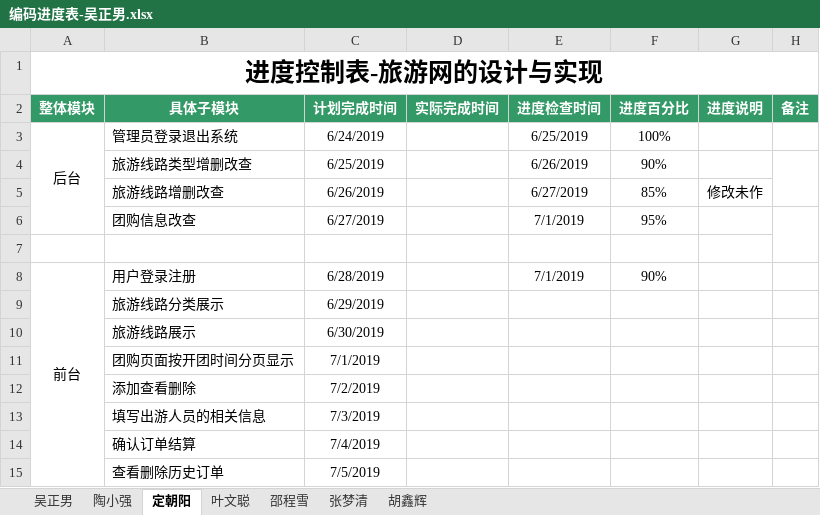
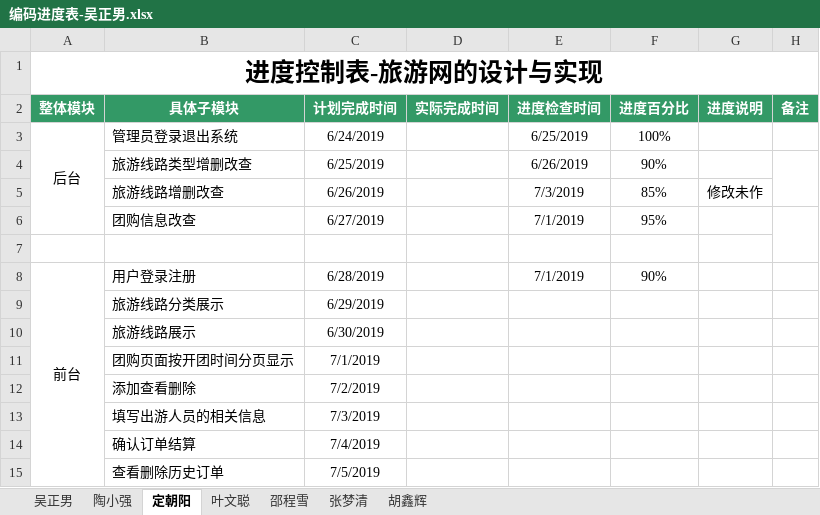
Before and after one commit to hgkj-rj-02/hgkj_02, an Excel workbook: 吴正男/编码进度表-吴正男.xlsx, sheet 定朝阳, drawn as a sheet; values as stored, in another font and other column widths than the file's, no borders; the diff names each change by its address in the sheet, - before the commit and + after, or states it on an @@ line.

```diff
--- a/吴正男/编码进度表-吴正男.xlsx (sheet 定朝阳)
+++ b/吴正男/编码进度表-吴正男.xlsx (sheet 定朝阳)
-E5 (进度检查时间): 6/27/2019
+E5 (进度检查时间): 7/3/2019
```
Also changed, not shown: sheet 叶文聪, sheet 胡鑫辉.
